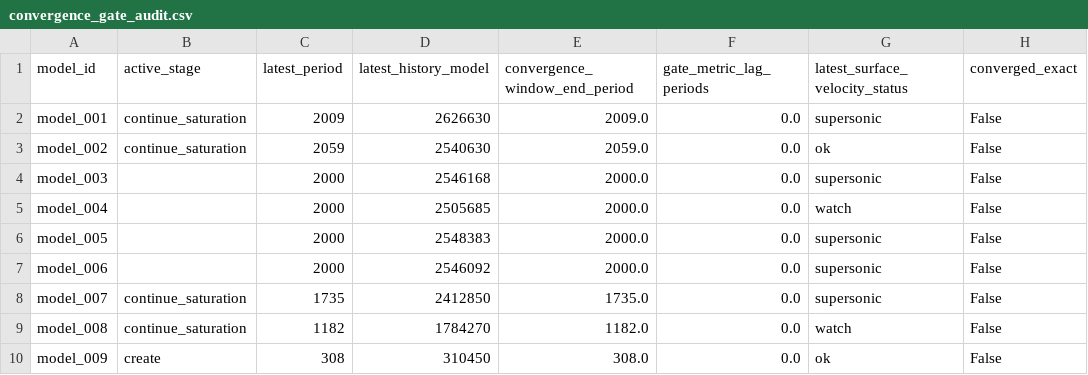
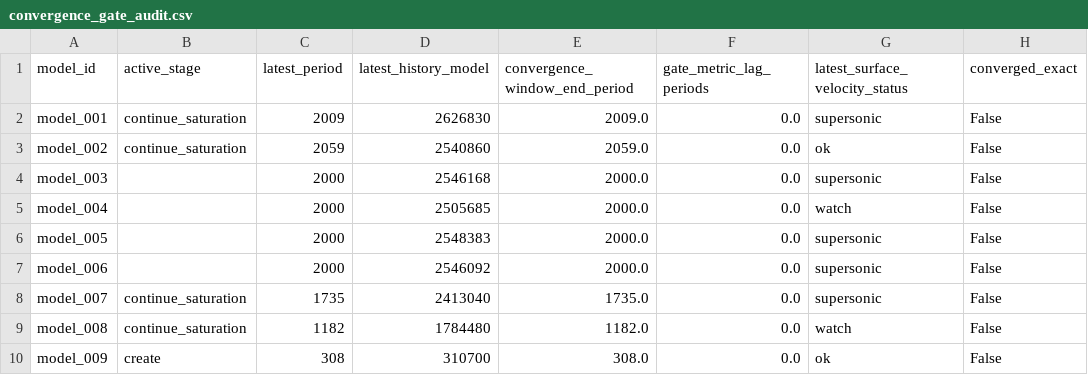
Before and after one commit to earlbellinger/kappa, a CSV file: site/metadata/convergence_gate_audit.csv, drawn as a sheet; only a part is shown; the diff names each change by its address in the sheet, - before the commit and + after, or states it on an @@ line.

Commit message:
Refresh batch status snapshot

```diff
--- a/site/metadata/convergence_gate_audit.csv
+++ b/site/metadata/convergence_gate_audit.csv
-D2 (latest_history_model): 2626630
+D2 (latest_history_model): 2626830
-D3 (latest_history_model): 2540630
+D3 (latest_history_model): 2540860
-D8 (latest_history_model): 2412850
+D8 (latest_history_model): 2413040
-D9 (latest_history_model): 1784270
+D9 (latest_history_model): 1784480
-D10 (latest_history_model): 310450
+D10 (latest_history_model): 310700
```
Also changed, not shown: 3 other files.
